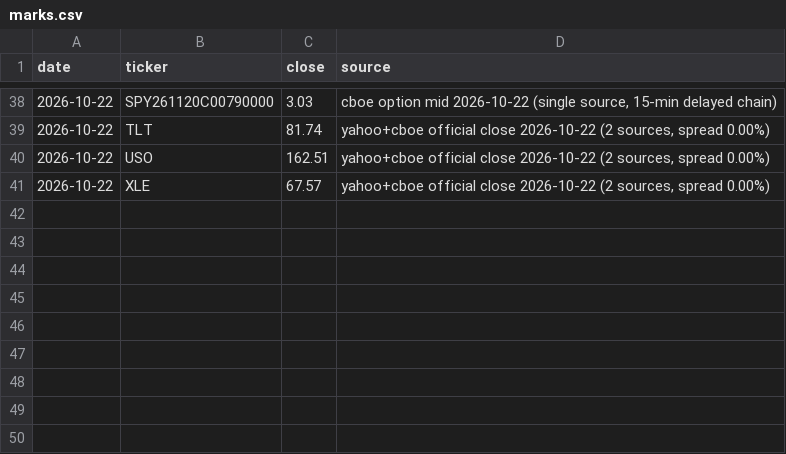
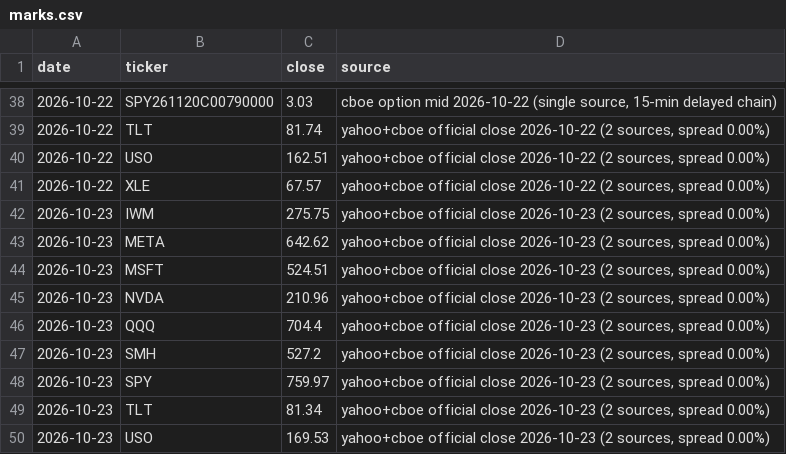
Before and after one commit to fabioelia/temp, a CSV file: trading-experiment/data/marks.csv, drawn as a sheet; only a part is shown, gaps mark what is left out.

```diff
--- a/trading-experiment/data/marks.csv
+++ b/trading-experiment/data/marks.csv
@@ -41 +41,10 @@ date,ticker,close,source
 2026-10-22,XLE,67.57,"yahoo+cboe official close 2026-10-22 (2 sources, spread 0.00%)"
+2026-10-23,IWM,275.75,"yahoo+cboe official close 2026-10-23 (2 sources, spread 0.00%)"
+2026-10-23,META,642.62,"yahoo+cboe official close 2026-10-23 (2 sources, spread 0.00%)"
+2026-10-23,MSFT,524.51,"yahoo+cboe official close 2026-10-23 (2 sources, spread 0.00%)"
+2026-10-23,NVDA,210.96,"yahoo+cboe official close 2026-10-23 (2 sources, spread 0.00%)"
+2026-10-23,QQQ,704.4,"yahoo+cboe official close 2026-10-23 (2 sources, spread 0.00%)"
+2026-10-23,SMH,527.2,"yahoo+cboe official close 2026-10-23 (2 sources, spread 0.00%)"
+2026-10-23,SPY,759.97,"yahoo+cboe official close 2026-10-23 (2 sources, spread 0.00%)"
+2026-10-23,TLT,81.34,"yahoo+cboe official close 2026-10-23 (2 sources, spread 0.00%)"
+2026-10-23,USO,169.53,"yahoo+cboe official close 2026-10-23 (2 sources, spread 0.00%)"
```
Also changed, not shown: trading-experiment/data/equity.csv, 5 other files.
